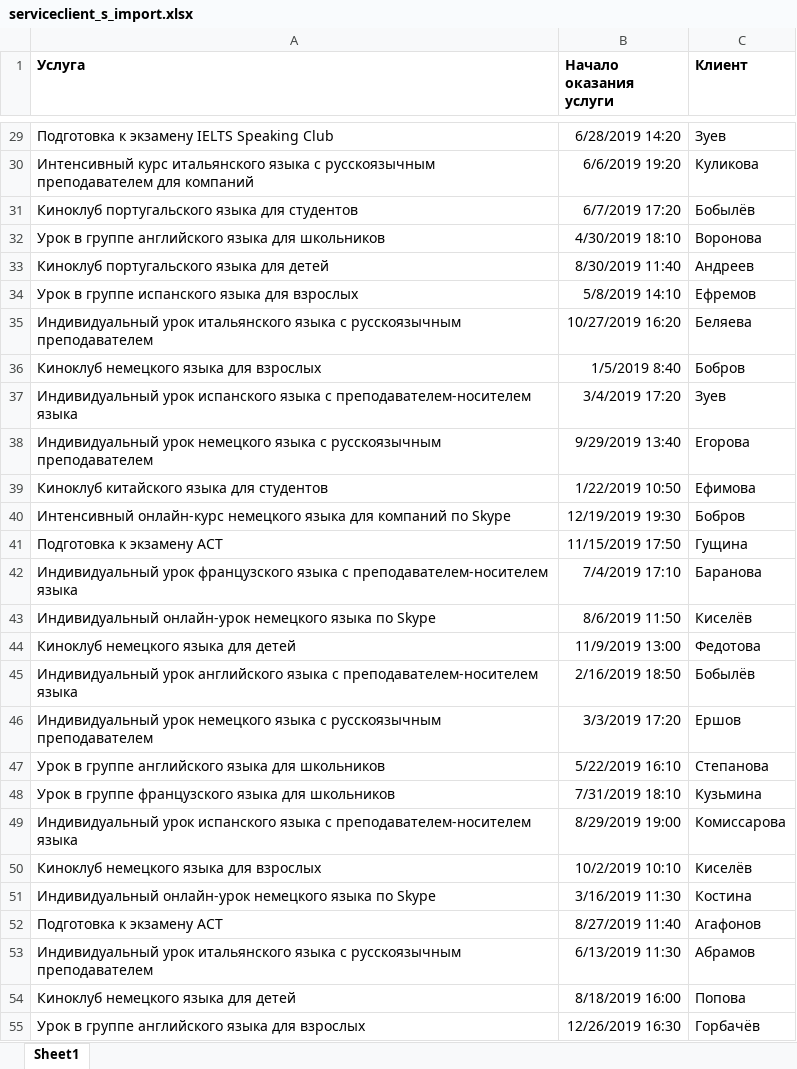
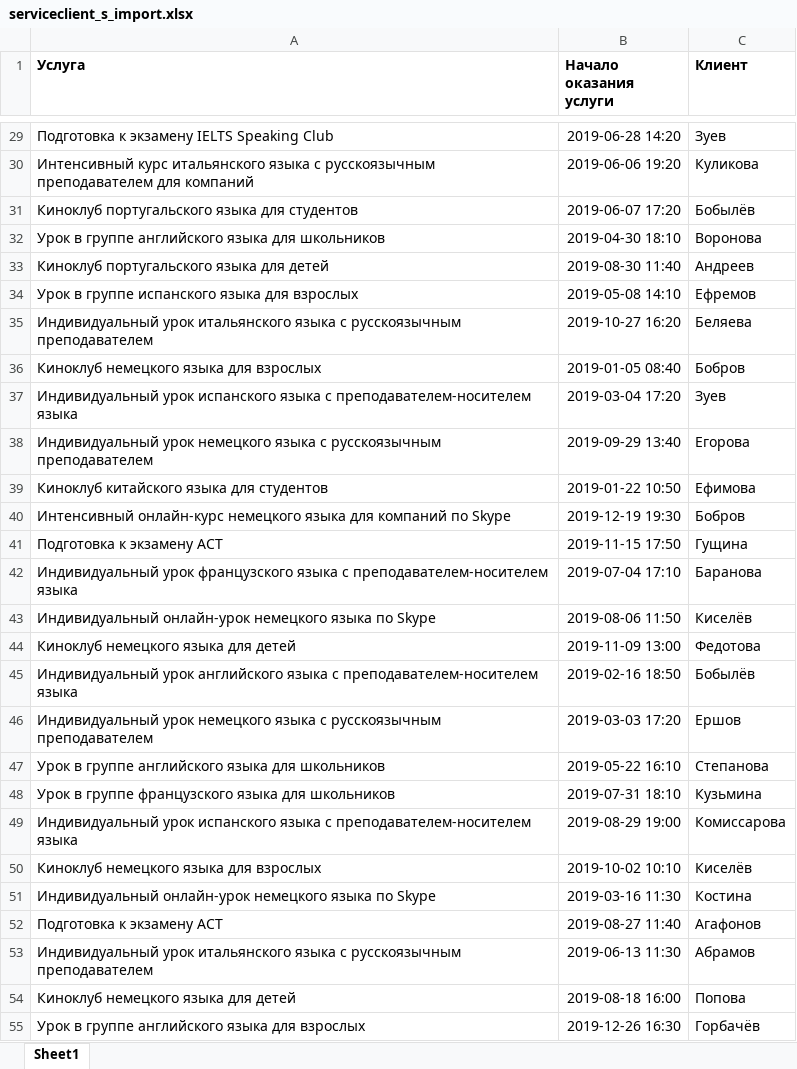
Before and after one commit to Pa4ok/DemoExam, an Excel workbook: database-1/serviceclient_s_import.xlsx, sheet Sheet1, drawn as a sheet; only a part is shown, gaps mark what is left out; values as stored, in another font and other column widths than the file's, no borders; the diff covers the shown part only; the diff names each change by its address in the sheet, - before the commit and + after, or states it on an @@ line.

```diff
--- a/database-1/serviceclient_s_import.xlsx (sheet Sheet1)
+++ b/database-1/serviceclient_s_import.xlsx (sheet Sheet1)
-B29 (Начало оказания услуги): 6/28/2019 14:20
+B29 (Начало оказания услуги): 2019-06-28 14:20
-B30 (Начало оказания услуги): 6/6/2019 19:20
+B30 (Начало оказания услуги): 2019-06-06 19:20
-B31 (Начало оказания услуги): 6/7/2019 17:20
+B31 (Начало оказания услуги): 2019-06-07 17:20
-B32 (Начало оказания услуги): 4/30/2019 18:10
+B32 (Начало оказания услуги): 2019-04-30 18:10
-B33 (Начало оказания услуги): 8/30/2019 11:40
+B33 (Начало оказания услуги): 2019-08-30 11:40
-B34 (Начало оказания услуги): 5/8/2019 14:10
+B34 (Начало оказания услуги): 2019-05-08 14:10
-B35 (Начало оказания услуги): 10/27/2019 16:20
+B35 (Начало оказания услуги): 2019-10-27 16:20
-B36 (Начало оказания услуги): 1/5/2019 8:40
+B36 (Начало оказания услуги): 2019-01-05 08:40
-B37 (Начало оказания услуги): 3/4/2019 17:20
+B37 (Начало оказания услуги): 2019-03-04 17:20
-B38 (Начало оказания услуги): 9/29/2019 13:40
+B38 (Начало оказания услуги): 2019-09-29 13:40
-B39 (Начало оказания услуги): 1/22/2019 10:50
+B39 (Начало оказания услуги): 2019-01-22 10:50
-B40 (Начало оказания услуги): 12/19/2019 19:30
+B40 (Начало оказания услуги): 2019-12-19 19:30
-B41 (Начало оказания услуги): 11/15/2019 17:50
+B41 (Начало оказания услуги): 2019-11-15 17:50
-B42 (Начало оказания услуги): 7/4/2019 17:10
+B42 (Начало оказания услуги): 2019-07-04 17:10
-B43 (Начало оказания услуги): 8/6/2019 11:50
+B43 (Начало оказания услуги): 2019-08-06 11:50
-B44 (Начало оказания услуги): 11/9/2019 13:00
+B44 (Начало оказания услуги): 2019-11-09 13:00
-B45 (Начало оказания услуги): 2/16/2019 18:50
+B45 (Начало оказания услуги): 2019-02-16 18:50
-B46 (Начало оказания услуги): 3/3/2019 17:20
+B46 (Начало оказания услуги): 2019-03-03 17:20
-B47 (Начало оказания услуги): 5/22/2019 16:10
+B47 (Начало оказания услуги): 2019-05-22 16:10
-B48 (Начало оказания услуги): 7/31/2019 18:10
+B48 (Начало оказания услуги): 2019-07-31 18:10
-B49 (Начало оказания услуги): 8/29/2019 19:00
+B49 (Начало оказания услуги): 2019-08-29 19:00
-B50 (Начало оказания услуги): 10/2/2019 10:10
+B50 (Начало оказания услуги): 2019-10-02 10:10
-B51 (Начало оказания услуги): 3/16/2019 11:30
+B51 (Начало оказания услуги): 2019-03-16 11:30
-B52 (Начало оказания услуги): 8/27/2019 11:40
+B52 (Начало оказания услуги): 2019-08-27 11:40
-B53 (Начало оказания услуги): 6/13/2019 11:30
+B53 (Начало оказания услуги): 2019-06-13 11:30
-B54 (Начало оказания услуги): 8/18/2019 16:00
+B54 (Начало оказания услуги): 2019-08-18 16:00
-B55 (Начало оказания услуги): 12/26/2019 16:30
+B55 (Начало оказания услуги): 2019-12-26 16:30
```
Also changed, not shown: 73 edited cells elsewhere in this sheet, 7 other files.
